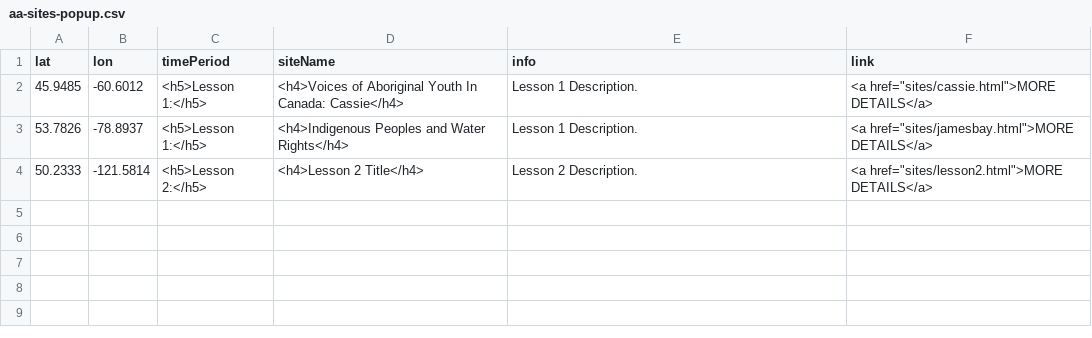
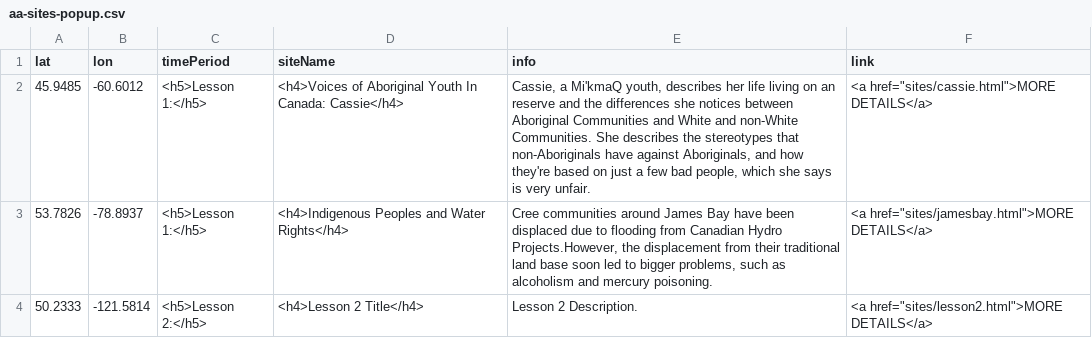
Before and after one commit to smol023/FNMI, a CSV file: sites/aa-sites-popup.csv, drawn as a sheet.

Commit message:
Update aa-sites-popup.csv

```diff
--- a/sites/aa-sites-popup.csv
+++ b/sites/aa-sites-popup.csv
@@ -1,4 +1,4 @@
 lat,lon,timePeriod,siteName,info,link
-45.9485, -60.6012,<h5>Lesson 1:</h5>,<h4>Voices of Aboriginal Youth In Canada: Cassie</h4>,Lesson 1 Description.,<a href="sites/cassie.html">MORE DETAILS</a>
-53.7826, -78.8937,<h5>Lesson 1:</h5>,<h4>Indigenous Peoples and Water Rights</h4>,"Lesson 1 Description.",<a href="sites/jamesbay.html">MORE DETAILS</a>
+45.9485, -60.6012,<h5>Lesson 1:</h5>,<h4>Voices of Aboriginal Youth In Canada: Cassie</h4>,"Cassie, a Mi'kmaQ youth, describes her life living on an reserve and the differences she notices between Aboriginal Communities and White and non-White Communities. She describes the stereotypes that non-Aboriginals have against Aboriginals, and how they're based on just a few bad people, which she says is very unfair.",<a href="sites/cassie.html">MORE DETAILS</a>
+53.7826, -78.8937,<h5>Lesson 1:</h5>,<h4>Indigenous Peoples and Water Rights</h4>,"Cree communities around James Bay have been displaced due to flooding from Canadian Hydro Projects.However, the displacement from their traditional land base soon led to bigger problems, such as alcoholism and mercury poisoning.",<a href="sites/jamesbay.html">MORE DETAILS</a>
 50.2333, -121.5814,<h5>Lesson 2:</h5>,<h4>Lesson 2 Title</h4>,"Lesson 2 Description.",<a href="sites/lesson2.html">MORE DETAILS</a>
```
